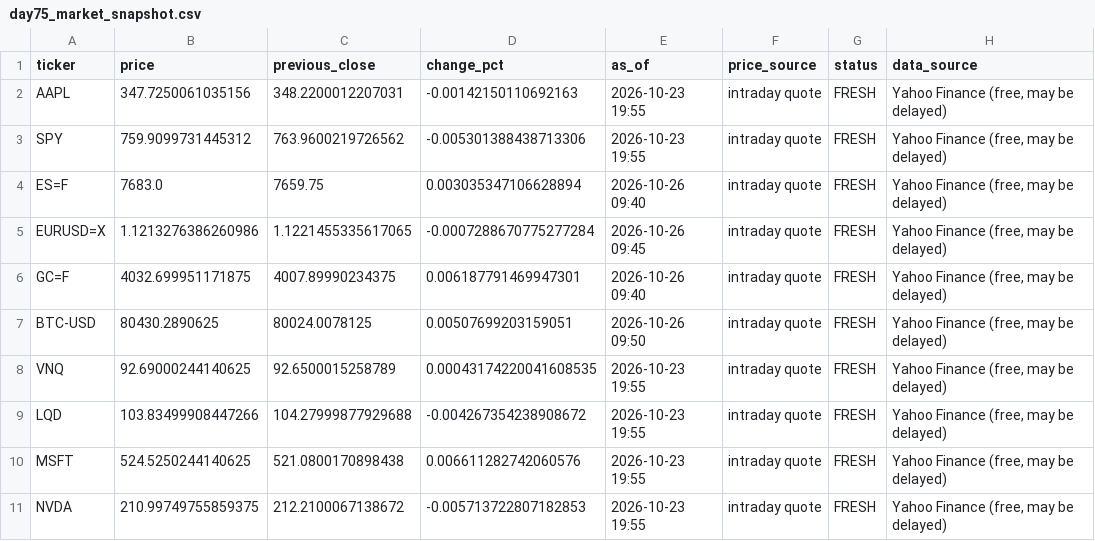
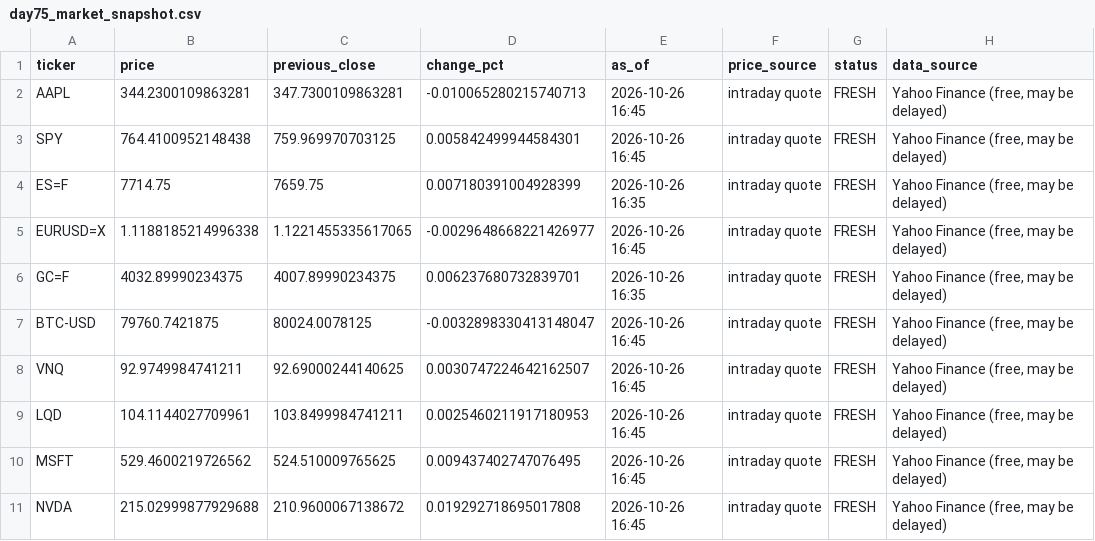
Before and after one commit to Agunp1/AI-Financial-Analyst, a CSV file: day75_market_snapshot.csv, drawn as a sheet; only a part is shown; the diff covers the shown part only.

```diff
--- a/day75_market_snapshot.csv
+++ b/day75_market_snapshot.csv
@@ -1,11 +1,11 @@
 ticker,price,previous_close,change_pct,as_of,price_source,status,data_source
-AAPL,347.7250061035156,348.2200012207031,-0.00142150110692163,2026-10-23 19:55,intraday quote,FRESH,"Yahoo Finance (free, may be delayed)"
-SPY,759.9099731445312,763.9600219726562,-0.005301388438713306,2026-10-23 19:55,intraday quote,FRESH,"Yahoo Finance (free, may be delayed)"
-ES=F,7683.0,7659.75,0.003035347106628894,2026-10-26 09:40,intraday quote,FRESH,"Yahoo Finance (free, may be delayed)"
-EURUSD=X,1.1213276386260986,1.1221455335617065,-0.0007288670775277284,2026-10-26 09:45,intraday quote,FRESH,"Yahoo Finance (free, may be delayed)"
-GC=F,4032.699951171875,4007.89990234375,0.006187791469947301,2026-10-26 09:40,intraday quote,FRESH,"Yahoo Finance (free, may be delayed)"
-BTC-USD,80430.2890625,80024.0078125,0.00507699203159051,2026-10-26 09:50,intraday quote,FRESH,"Yahoo Finance (free, may be delayed)"
-VNQ,92.69000244140625,92.6500015258789,0.00043174220041608535,2026-10-23 19:55,intraday quote,FRESH,"Yahoo Finance (free, may be delayed)"
-LQD,103.83499908447266,104.27999877929688,-0.004267354238908672,2026-10-23 19:55,intraday quote,FRESH,"Yahoo Finance (free, may be delayed)"
-MSFT,524.5250244140625,521.0800170898438,0.006611282742060576,2026-10-23 19:55,intraday quote,FRESH,"Yahoo Finance (free, may be delayed)"
-NVDA,210.99749755859375,212.2100067138672,-0.005713722807182853,2026-10-23 19:55,intraday quote,FRESH,"Yahoo Finance (free, may be delayed)"
+AAPL,344.2300109863281,347.7300109863281,-0.010065280215740713,2026-10-26 16:45,intraday quote,FRESH,"Yahoo Finance (free, may be delayed)"
+SPY,764.4100952148438,759.969970703125,0.005842499944584301,2026-10-26 16:45,intraday quote,FRESH,"Yahoo Finance (free, may be delayed)"
+ES=F,7714.75,7659.75,0.007180391004928399,2026-10-26 16:35,intraday quote,FRESH,"Yahoo Finance (free, may be delayed)"
+EURUSD=X,1.1188185214996338,1.1221455335617065,-0.0029648668221426977,2026-10-26 16:45,intraday quote,FRESH,"Yahoo Finance (free, may be delayed)"
+GC=F,4032.89990234375,4007.89990234375,0.006237680732839701,2026-10-26 16:35,intraday quote,FRESH,"Yahoo Finance (free, may be delayed)"
+BTC-USD,79760.7421875,80024.0078125,-0.0032898330413148047,2026-10-26 16:45,intraday quote,FRESH,"Yahoo Finance (free, may be delayed)"
+VNQ,92.9749984741211,92.69000244140625,0.0030747224642162507,2026-10-26 16:45,intraday quote,FRESH,"Yahoo Finance (free, may be delayed)"
+LQD,104.1144027709961,103.8499984741211,0.0025460211917180953,2026-10-26 16:45,intraday quote,FRESH,"Yahoo Finance (free, may be delayed)"
+MSFT,529.4600219726562,524.510009765625,0.009437402747076495,2026-10-26 16:45,intraday quote,FRESH,"Yahoo Finance (free, may be delayed)"
+NVDA,215.02999877929688,210.9600067138672,0.019292718695017808,2026-10-26 16:45,intraday quote,FRESH,"Yahoo Finance (free, may be delayed)"
```
Also changed, not shown: 120 edited cells elsewhere in this file, day67_instrument_risk_monitor.csv, day69_portfolio_remediation_summary.csv, 26 other files.
